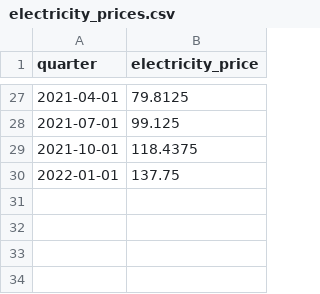
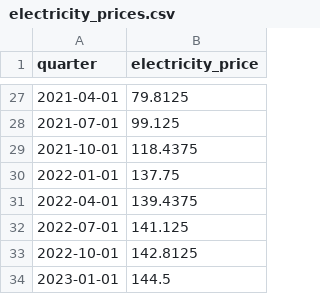
Before and after one commit to z5113296/ZZSC9020-Group-M, a CSV file: data/transformed/electricity_prices.csv, drawn as a sheet; only a part is shown, gaps mark what is left out; the diff names each change by its address in the sheet, - before the commit and + after, or states it on an @@ line.

Commit message:
Created master table csv and jupyter notebook to update the master table.

```diff
--- a/data/transformed/electricity_prices.csv
+++ b/data/transformed/electricity_prices.csv
+row 31: 2022-04-01 | 139.4375
+row 32: 2022-07-01 | 141.125
+row 33: 2022-10-01 | 142.8125
+row 34: 2023-01-01 | 144.5
```
Also changed, not shown: 4 other files.
